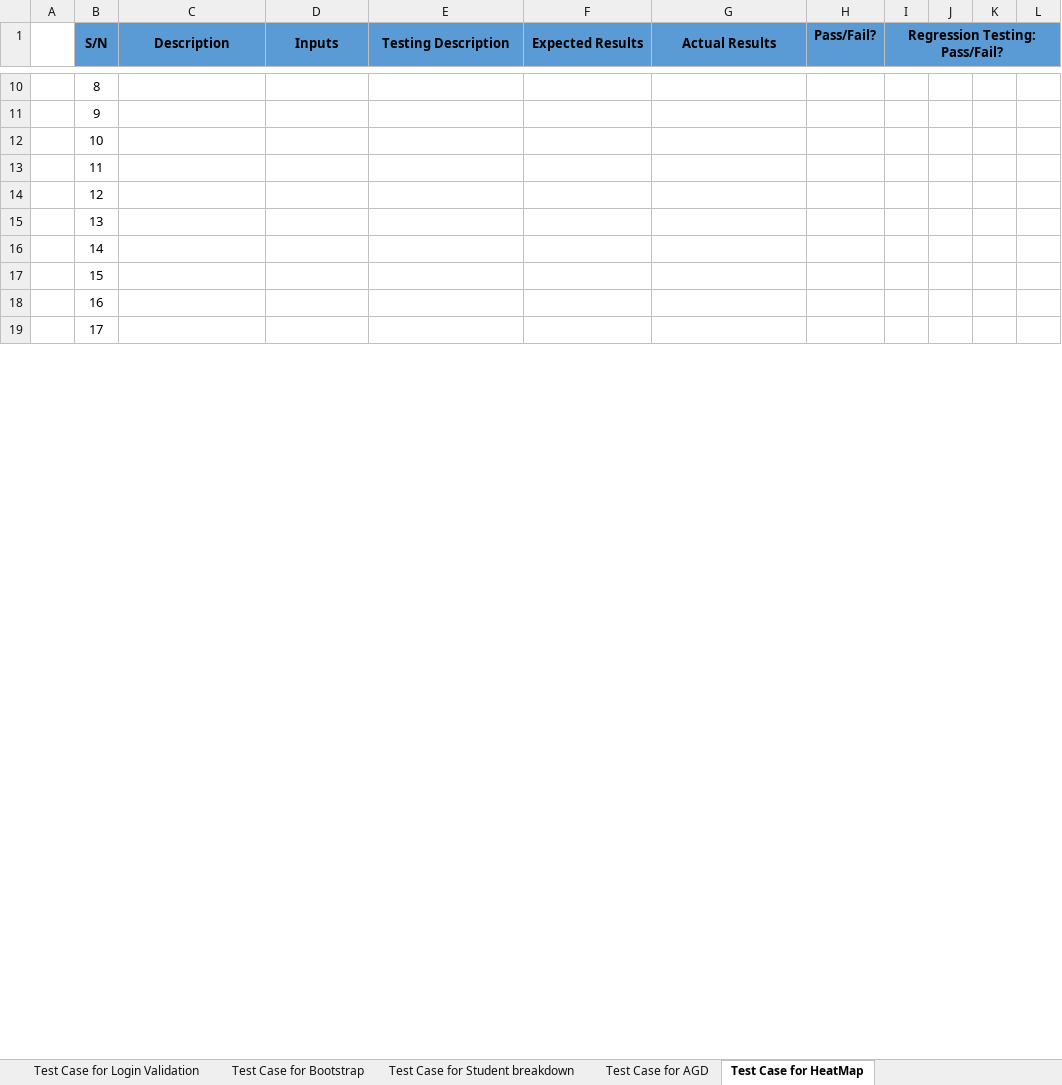
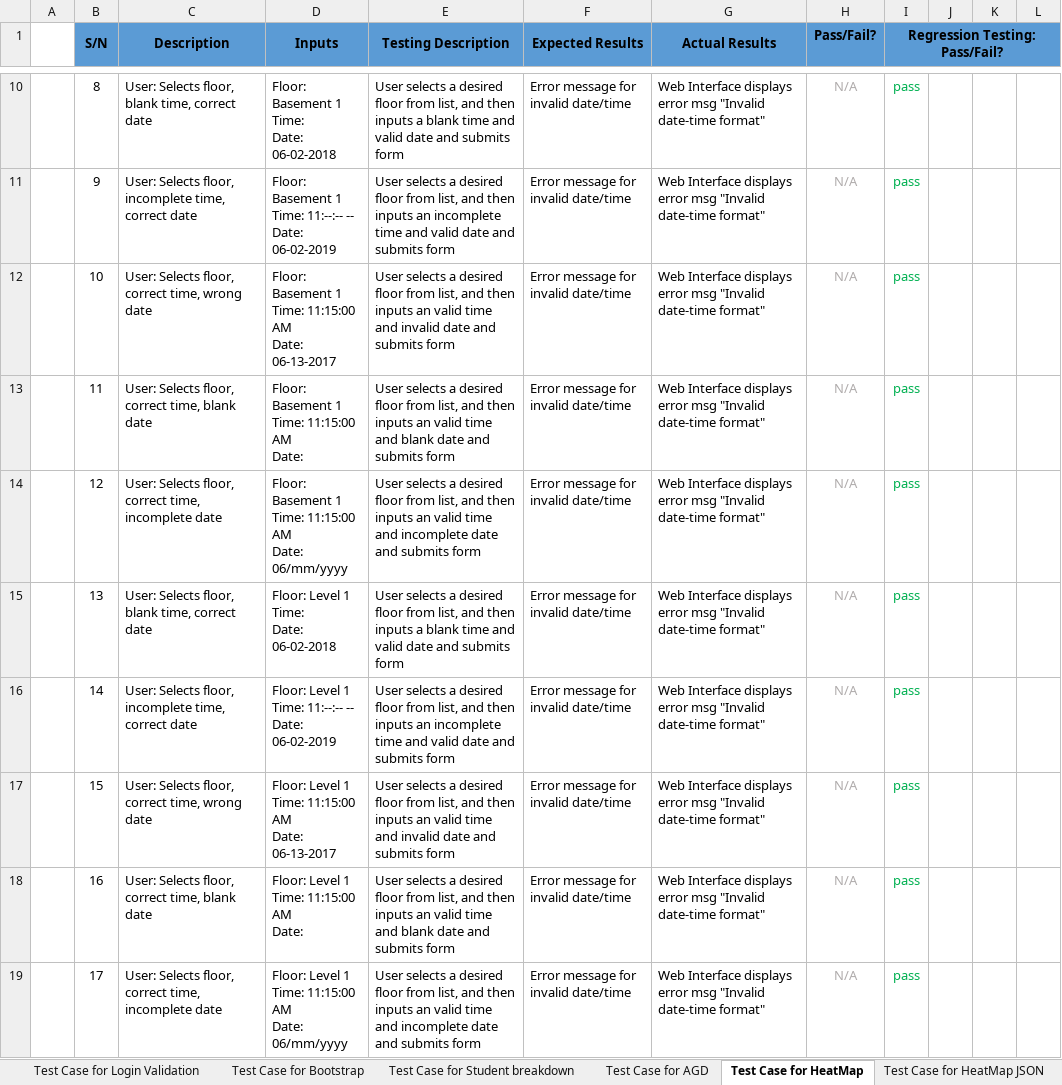
Before and after one commit to shreyasparbat/Location-Analytics-Project, an Excel workbook: testing/Testcases-iteration.xlsx, sheet Test Case for HeatMap, drawn as a sheet; only a part is shown, gaps mark what is left out; values as stored, in another font and other column widths than the file's, no borders; ↵ is a line break in a cell; the diff covers the shown part only; the diff names each change by its address in the sheet, - before the commit and + after, or states it on an @@ line.

Commit message:
Commit test cases

```diff
--- a/testing/Testcases-iteration.xlsx (sheet Test Case for HeatMap)
+++ b/testing/Testcases-iteration.xlsx (sheet Test Case for HeatMap)
+sheet tab: Test Case for HeatMap JSON
-C10 (Description): (empty)
+C10 (Description): User: Selects floor, blank time, correct date
-D10 (Inputs): (empty)
+D10 (Inputs): Floor: Basement 1 ↵ Time: ↵ Date: 06-02-2018
-E10 (Testing Description): (empty)
+E10 (Testing Description): User selects a desired floor from list, and then inputs a blank time and valid date and submits form
-F10:F19 (Expected Results): (empty)
+F10:F19 (Expected Results): Error message for invalid date/time
-G10:G19 (Actual Results): (empty)
+G10:G19 (Actual Results): Web Interface displays error msg "Invalid date-time format"
-H10:H19 (Pass/Fail?): (empty)
+H10:H19 (Pass/Fail?): N/A
-I10:I19 (Regression Testing: Pass/Fail?): (empty)
+I10:I19 (Regression Testing: Pass/Fail?): pass
-C11 (Description): (empty)
+C11 (Description): User: Selects floor, incomplete time, correct date
-D11 (Inputs): (empty)
+D11 (Inputs): Floor: Basement 1 ↵ Time: 11:--:-- -- ↵ Date: 06-02-2019
-E11 (Testing Description): (empty)
+E11 (Testing Description): User selects a desired floor from list, and then inputs an incomplete time and valid date and submits form
-C12 (Description): (empty)
+C12 (Description): User: Selects floor, correct time, wrong date
-D12 (Inputs): (empty)
+D12 (Inputs): Floor: Basement 1 ↵ Time: 11:15:00 AM ↵ Date: 06-13-2017
-E12 (Testing Description): (empty)
+E12 (Testing Description): User selects a desired floor from list, and then inputs an valid time and invalid date and submits form
-C13 (Description): (empty)
+C13 (Description): User: Selects floor, correct time, blank date
-D13 (Inputs): (empty)
+D13 (Inputs): Floor: Basement 1 ↵ Time: 11:15:00 AM ↵ Date:
-E13 (Testing Description): (empty)
+E13 (Testing Description): User selects a desired floor from list, and then inputs an valid time and blank date and submits form
-C14 (Description): (empty)
+C14 (Description): User: Selects floor, correct time, incomplete date
-D14 (Inputs): (empty)
+D14 (Inputs): Floor: Basement 1 ↵ Time: 11:15:00 AM ↵ Date: 06/mm/yyyy
-E14 (Testing Description): (empty)
+E14 (Testing Description): User selects a desired floor from list, and then inputs an valid time and incomplete date and submits form
-C15 (Description): (empty)
+C15 (Description): User: Selects floor, blank time, correct date
-D15 (Inputs): (empty)
+D15 (Inputs): Floor: Level 1 ↵ Time: ↵ Date: 06-02-2018
-E15 (Testing Description): (empty)
+E15 (Testing Description): User selects a desired floor from list, and then inputs a blank time and valid date and submits form
-C16 (Description): (empty)
+C16 (Description): User: Selects floor, incomplete time, correct date
-D16 (Inputs): (empty)
+D16 (Inputs): Floor: Level 1 ↵ Time: 11:--:-- -- ↵ Date: 06-02-2019
-E16 (Testing Description): (empty)
+E16 (Testing Description): User selects a desired floor from list, and then inputs an incomplete time and valid date and submits form
-C17 (Description): (empty)
+C17 (Description): User: Selects floor, correct time, wrong date
-D17 (Inputs): (empty)
+D17 (Inputs): Floor: Level 1 ↵ Time: 11:15:00 AM ↵ Date: 06-13-2017
-E17 (Testing Description): (empty)
+E17 (Testing Description): User selects a desired floor from list, and then inputs an valid time and invalid date and submits form
-C18 (Description): (empty)
+C18 (Description): User: Selects floor, correct time, blank date
-D18 (Inputs): (empty)
+D18 (Inputs): Floor: Level 1 ↵ Time: 11:15:00 AM ↵ Date:
-E18 (Testing Description): (empty)
+E18 (Testing Description): User selects a desired floor from list, and then inputs an valid time and blank date and submits form
-C19 (Description): (empty)
+C19 (Description): User: Selects floor, correct time, incomplete date
-D19 (Inputs): (empty)
+D19 (Inputs): Floor: Level 1 ↵ Time: 11:15:00 AM ↵ Date: 06/mm/yyyy
-E19 (Testing Description): (empty)
+E19 (Testing Description): User selects a desired floor from list, and then inputs an valid time and incomplete date and submits form
```
Also changed, not shown: 7 added rows and 135 edited cells elsewhere in this sheet, 2 other files.
